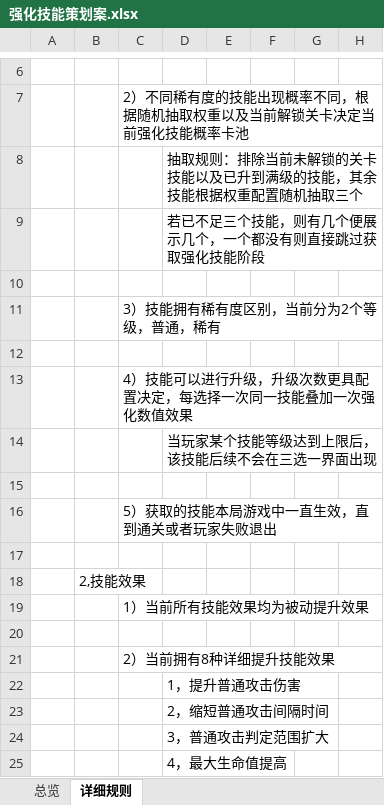
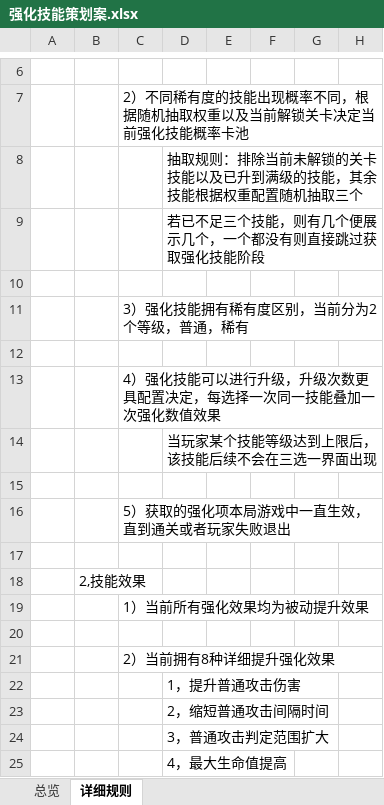
Before and after one commit to XztAAAAA/RPGGameProgram, an Excel workbook: 策划文档/强化技能策划案.xlsx, sheet 详细规则, drawn as a sheet; only a part is shown, gaps mark what is left out; values as stored, in another font and other column widths than the file's, no borders; charts and pictures not drawn; the diff names each change by its address in the sheet, - before the commit and + after, or states it on an @@ line.

```diff
--- a/策划文档/强化技能策划案.xlsx (sheet 详细规则)
+++ b/策划文档/强化技能策划案.xlsx (sheet 详细规则)
-C11: 3）技能拥有稀有度区别，当前分为2个等级，普通，稀有
+C11: 3）强化技能拥有稀有度区别，当前分为2个等级，普通，稀有
-C13: 4）技能可以进行升级，升级次数更具配置决定，每选择一次同一技能叠加一次强化数值效果
+C13: 4）强化技能可以进行升级，升级次数更具配置决定，每选择一次同一技能叠加一次强化数值效果
-C16: 5）获取的技能本局游戏中一直生效，直到通关或者玩家失败退出
+C16: 5）获取的强化项本局游戏中一直生效，直到通关或者玩家失败退出
-C19: 1）当前所有技能效果均为被动提升效果
+C19: 1）当前所有强化效果均为被动提升效果
-C21: 2）当前拥有8种详细提升技能效果
+C21: 2）当前拥有8种详细提升强化效果
```
Also changed, not shown: RPGUnityProgram/LubanConfig/MiniTemplate/Data/Upgrade.xlsx, 策划文档/RPG策划案.xlsx, 3 other files.
